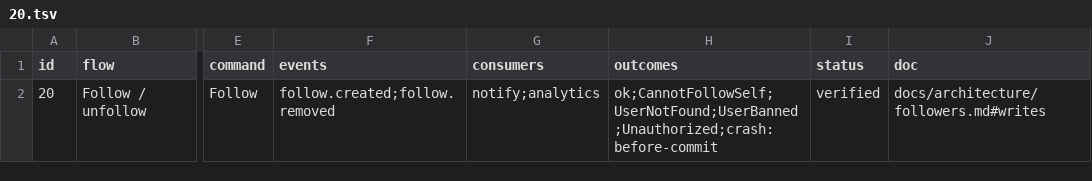
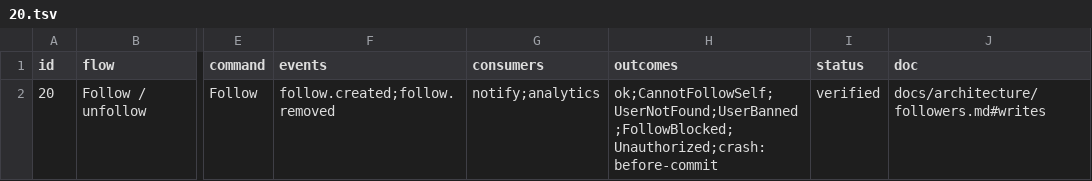
Before and after one commit to Munyon-Canyon/monaco, a TSV file: packages/flows/backend/20.tsv, drawn as a sheet; only a part is shown, gaps mark what is left out; the diff names each change by its address in the sheet, - before the commit and + after, or states it on an @@ line.

Commit message:
feat(social): list blocked users and refuse follows between them

```diff
--- a/packages/flows/backend/20.tsv
+++ b/packages/flows/backend/20.tsv
-H2 (outcomes): ok;CannotFollowSelf;UserNotFound;UserBanned;Unauthorized;crash:before-commit
+H2 (outcomes): ok;CannotFollowSelf;UserNotFound;UserBanned;FollowBlocked;Unauthorized;crash:before-commit
```
Also changed, not shown: 15 other files.
